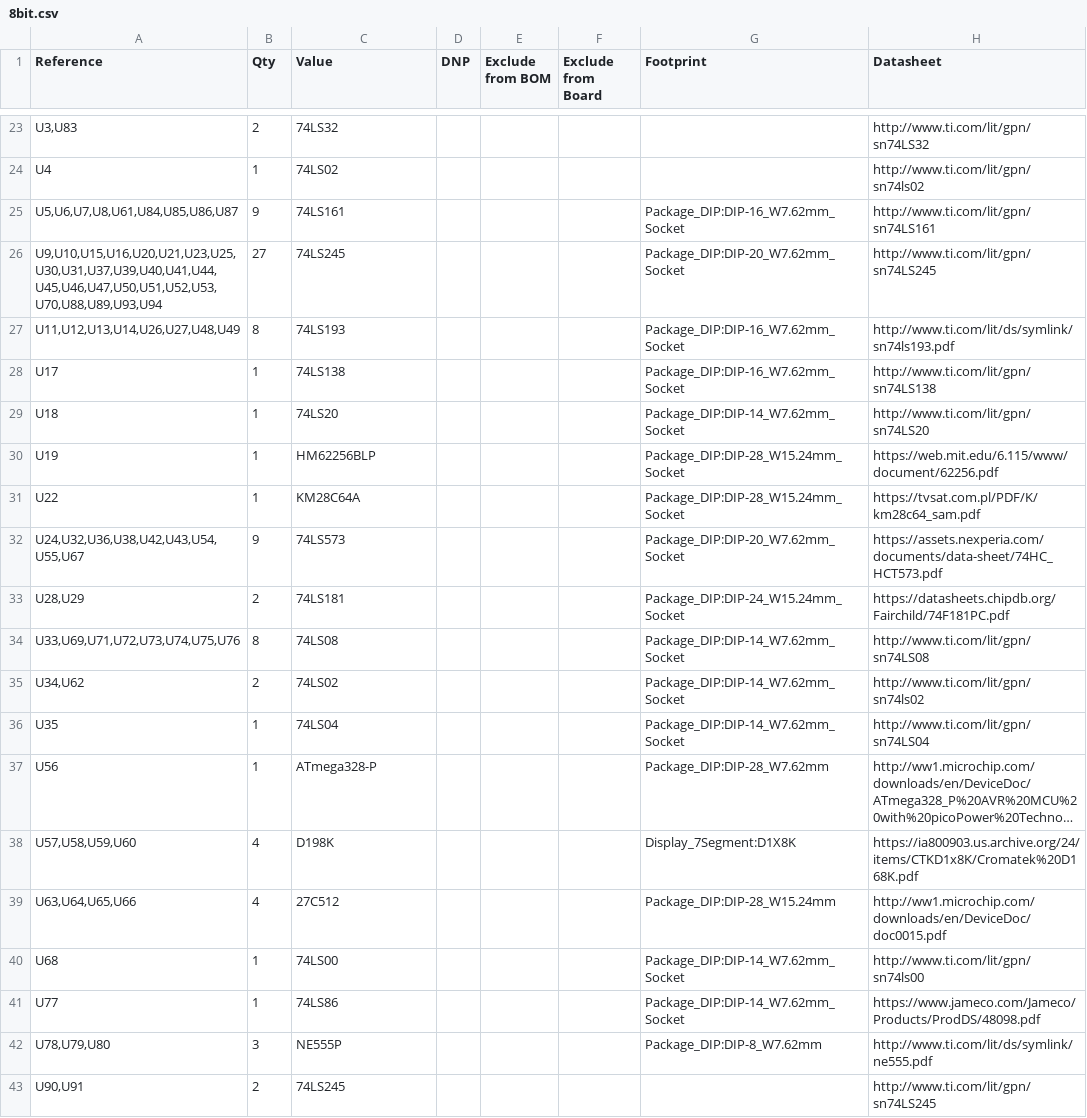
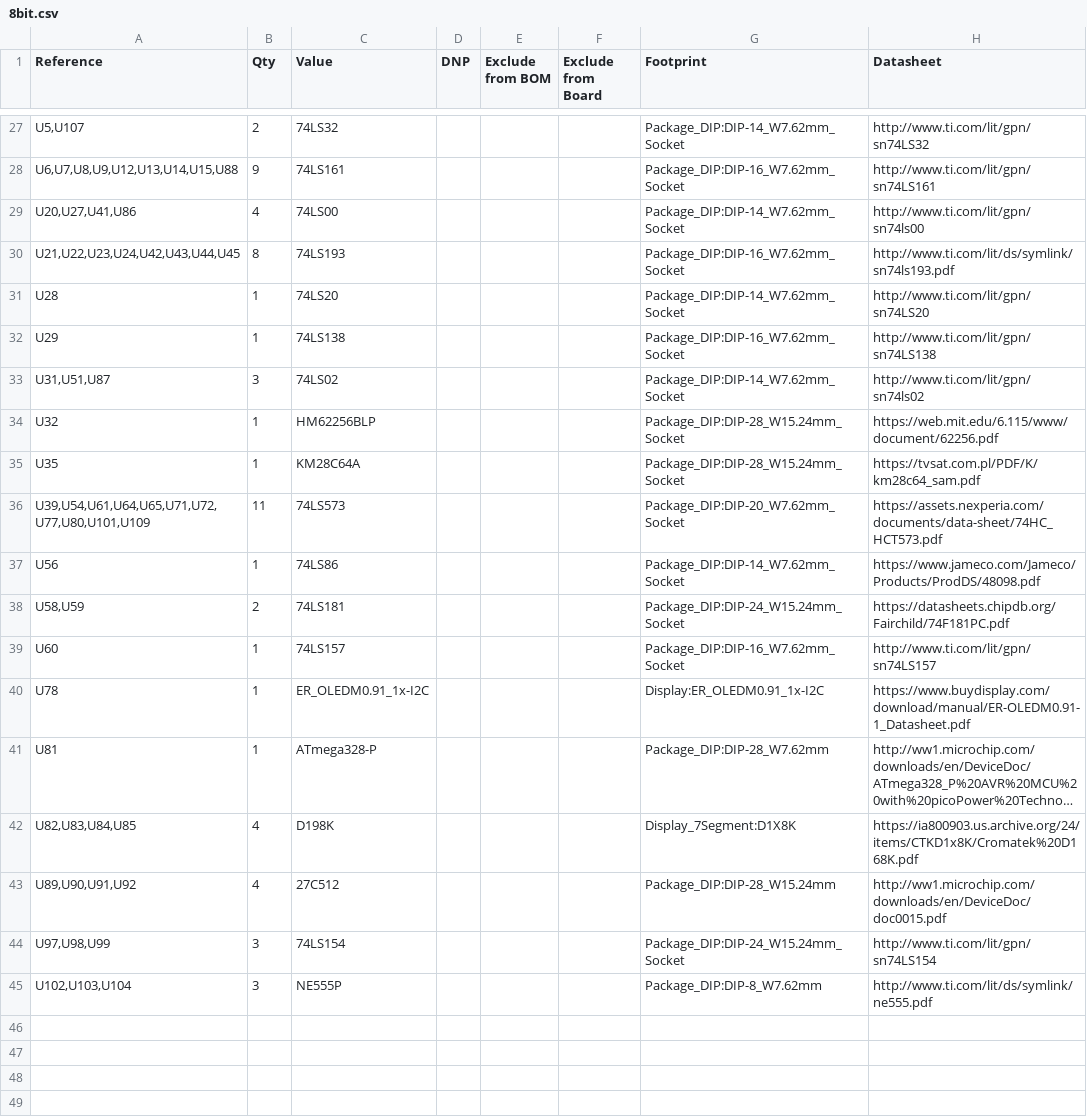
Before and after one commit to Haxintosh/8bit, a CSV file: 8bit.csv, drawn as a sheet; only a part is shown, gaps mark what is left out; long unchanged cells end in …; removed rows and columns are numbered as before the commit, all else as after; the diff covers the shown part only; the diff names each change by its address in the sheet, - before the commit and + after, or states it on an @@ line.

Commit message:
chore: update bom and footprintss

```diff
--- a/8bit.csv
+++ b/8bit.csv
-A27 (Reference): U3,U83
+A27 (Reference): U5,U107
-G27 (Footprint): (empty)
+G27 (Footprint): Package_DIP:DIP-14_W7.62mm_Socket
-row 24: U4 | 1 | 74LS02 |  |  |  |  | http://www.ti.com/lit/gpn/sn74ls02
-A28 (Reference): U5,U6,U7,U8,U61,U84,U85,U86,U87
+A28 (Reference): U6,U7,U8,U9,U12,U13,U14,U15,U88
-row 26: U9,U10,U15,U16,U20,U21,U23,U25,U30,U31,U37,U39,U40,U41,U44,U45,U46,U47,U50,U51,U52,U53,U70,U88,U89,U93,U94 | 27 | 74LS245 |  |  |  | Package_DIP:DIP-20_W7.62mm_Socket | http://www.ti.com/lit/gpn/sn74LS245
+row 29: U20,U27,U41,U86 | 4 | 74LS00 |  |  |  | Package_DIP:DIP-14_W7.62mm_Socket | http://www.ti.com/lit/gpn/sn74ls00
-A30 (Reference): U11,U12,U13,U14,U26,U27,U48,U49
+A30 (Reference): U21,U22,U23,U24,U42,U43,U44,U45
-row 28: U17 | 1 | 74LS138 |  |  |  | Package_DIP:DIP-16_W7.62mm_Socket | http://www.ti.com/lit/gpn/sn74LS138
-A31 (Reference): U18
+A31 (Reference): U28
+row 32: U29 | 1 | 74LS138 |  |  |  | Package_DIP:DIP-16_W7.62mm_Socket | http://www.ti.com/lit/gpn/sn74LS138
+row 33: U31,U51,U87 | 3 | 74LS02 |  |  |  | Package_DIP:DIP-14_W7.62mm_Socket | http://www.ti.com/lit/gpn/sn74ls02
-A34 (Reference): U19
+A34 (Reference): U32
-A35 (Reference): U22
+A35 (Reference): U35
-A36 (Reference): U24,U32,U36,U38,U42,U43,U54,U55,U67
+A36 (Reference): U39,U54,U61,U64,U65,U71,U72,U77,U80,U101,U109
-B36 (Qty): 9
+B36 (Qty): 11
+row 37: U56 | 1 | 74LS86 |  |  |  | Package_DIP:DIP-14_W7.62mm_Socket | https://www.jameco.com/Jameco/Products/ProdDS/48098.pdf
-A38 (Reference): U28,U29
+A38 (Reference): U58,U59
-row 34: U33,U69,U71,U72,U73,U74,U75,U76 | 8 | 74LS08 |  |  |  | Package_DIP:DIP-14_W7.62mm_Socket | http://www.ti.com/lit/gpn/sn74LS08
-row 35: U34,U62 | 2 | 74LS02 |  |  |  | Package_DIP:DIP-14_W7.62mm_Socket | http://www.ti.com/lit/gpn/sn74ls02
-A39 (Reference): U35
+A39 (Reference): U60
-C39 (Value): 74LS04
+C39 (Value): 74LS157
-G39 (Footprint): Package_DIP:DIP-14_W7.62mm_Socket
+G39 (Footprint): Package_DIP:DIP-16_W7.62mm_Socket
-H39 (Datasheet): http://www.ti.com/lit/gpn/sn74LS04
+H39 (Datasheet): http://www.ti.com/lit/gpn/sn74LS157
+row 40: U78 | 1 | ER_OLEDM0.91_1x-I2C |  |  |  | Display:ER_OLEDM0.91_1x-I2C | https://www.buydisplay.com/download/manual/ER-OLEDM0.91-1_Datasheet.pdf
-A41 (Reference): U56
+A41 (Reference): U81
-A42 (Reference): U57,U58,U59,U60
+A42 (Reference): U82,U83,U84,U85
-A43 (Reference): U63,U64,U65,U66
+A43 (Reference): U89,U90,U91,U92
-row 40: U68 | 1 | 74LS00 |  |  |  | Package_DIP:DIP-14_W7.62mm_Socket | http://www.ti.com/lit/gpn/sn74ls00
-row 41: U77 | 1 | 74LS86 |  |  |  | Package_DIP:DIP-14_W7.62mm_Socket | https://www.jameco.com/Jameco/Products/ProdDS/48098.pdf
+row 44: U97,U98,U99 | 3 | 74LS154 |  |  |  | Package_DIP:DIP-24_W15.24mm_Socket | http://www.ti.com/lit/gpn/sn74LS154
-A45 (Reference): U78,U79,U80
+A45 (Reference): U102,U103,U104
-row 43: U90,U91 | 2 | 74LS245 |  |  |  |  | http://www.ti.com/lit/gpn/sn74LS245
```
Also changed, not shown: 12 added rows, 10 removed rows and 12 edited cells elsewhere in this file, 13 other files.
